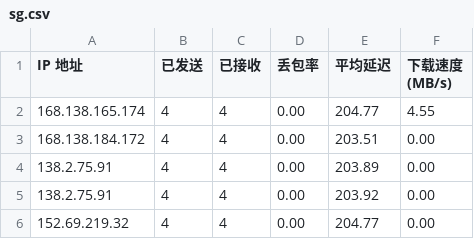
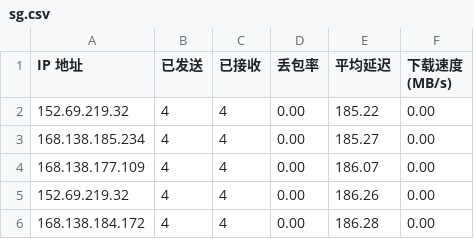
Before and after one commit to wzwmao/CFCDN-Auto, a CSV file: CloudflareST/sg.csv, drawn as a sheet.

```diff
--- a/CloudflareST/sg.csv
+++ b/CloudflareST/sg.csv
@@ -1,6 +1,6 @@
 IP 地址,已发送,已接收,丢包率,平均延迟,下载速度 (MB/s)
-168.138.165.174,4,4,0.00,204.77,4.55
-168.138.184.172,4,4,0.00,203.51,0.00
-138.2.75.91,4,4,0.00,203.89,0.00
-138.2.75.91,4,4,0.00,203.92,0.00
-152.69.219.32,4,4,0.00,204.77,0.00
+152.69.219.32,4,4,0.00,185.22,0.00
+168.138.185.234,4,4,0.00,185.27,0.00
+168.138.177.109,4,4,0.00,186.07,0.00
+152.69.219.32,4,4,0.00,186.26,0.00
+168.138.184.172,4,4,0.00,186.28,0.00
```
Also changed, not shown: 1 other file.
